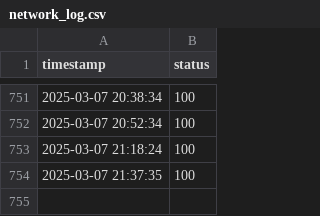
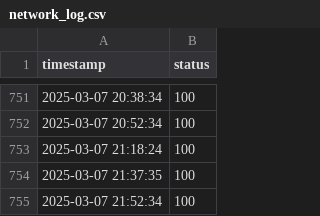
Before and after one commit to Mattk70/downdetector, a CSV file: docs/network_log.csv, drawn as a sheet; only a part is shown, gaps mark what is left out; the diff names each change by its address in the sheet, - before the commit and + after, or states it on an @@ line.

```diff
--- a/docs/network_log.csv
+++ b/docs/network_log.csv
+row 755: 2025-03-07 21:52:34 | 100
```
